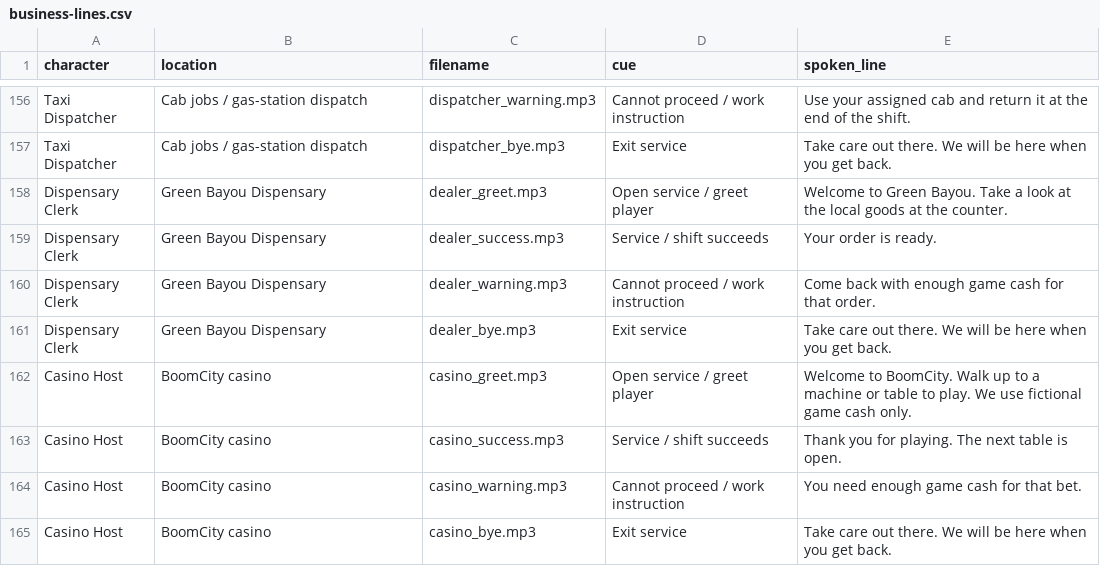
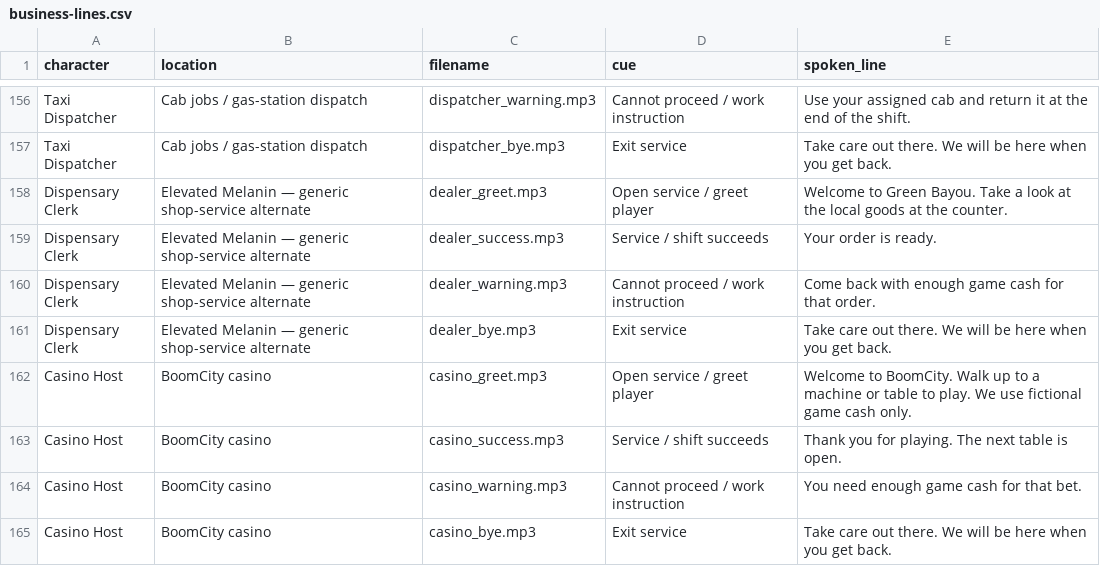
Before and after one commit to Level29Ent/Blood-in-the-Bayou, a CSV file: docs/voice-recording/business-lines.csv, drawn as a sheet; only a part is shown, gaps mark what is left out; the diff covers the shown part only.

```diff
--- a/docs/voice-recording/business-lines.csv
+++ b/docs/voice-recording/business-lines.csv
@@ -157,6 +157,6 @@ Taxi Dispatcher,Cab jobs / gas-station dispatch,dispatcher_warning.mp3,Cannot pr
 Taxi Dispatcher,Cab jobs / gas-station dispatch,dispatcher_bye.mp3,Exit service,Take care out there. We will be here when you get back.
-Dispensary Clerk,Green Bayou Dispensary,dealer_greet.mp3,Open service / greet player,Welcome to Green Bayou. Take a look at the local goods at the counter.
-Dispensary Clerk,Green Bayou Dispensary,dealer_success.mp3,Service / shift succeeds,Your order is ready.
-Dispensary Clerk,Green Bayou Dispensary,dealer_warning.mp3,Cannot proceed / work instruction,Come back with enough game cash for that order.
-Dispensary Clerk,Green Bayou Dispensary,dealer_bye.mp3,Exit service,Take care out there. We will be here when you get back.
+Dispensary Clerk,Elevated Melanin — generic shop-service alternate,dealer_greet.mp3,Open service / greet player,Welcome to Green Bayou. Take a look at the local goods at the counter.
+Dispensary Clerk,Elevated Melanin — generic shop-service alternate,dealer_success.mp3,Service / shift succeeds,Your order is ready.
+Dispensary Clerk,Elevated Melanin — generic shop-service alternate,dealer_warning.mp3,Cannot proceed / work instruction,Come back with enough game cash for that order.
+Dispensary Clerk,Elevated Melanin — generic shop-service alternate,dealer_bye.mp3,Exit service,Take care out there. We will be here when you get back.
 Casino Host,BoomCity casino,casino_greet.mp3,Open service / greet player,Welcome to BoomCity. Walk up to a machine or table to play. We use fictional game cash only.
```
Also changed, not shown: 31 added rows elsewhere in this file, 14 other files.
